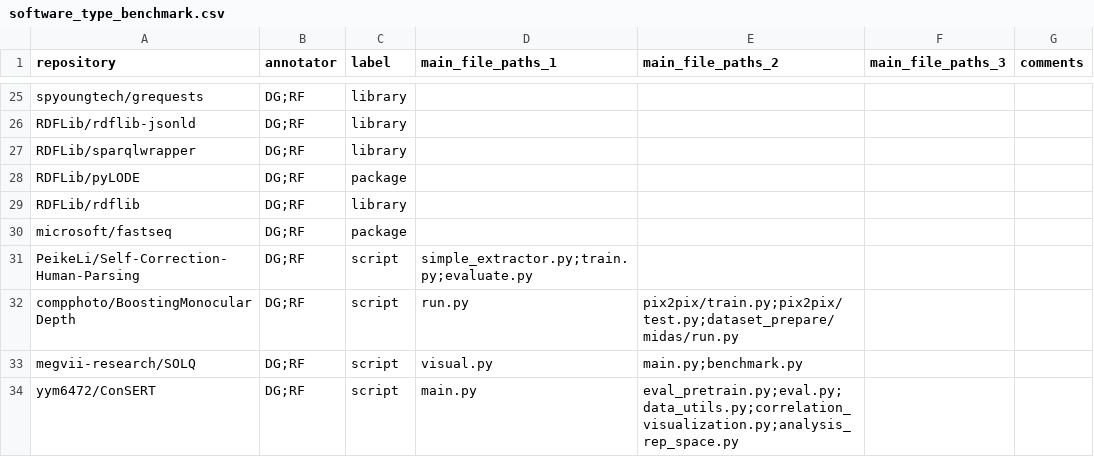
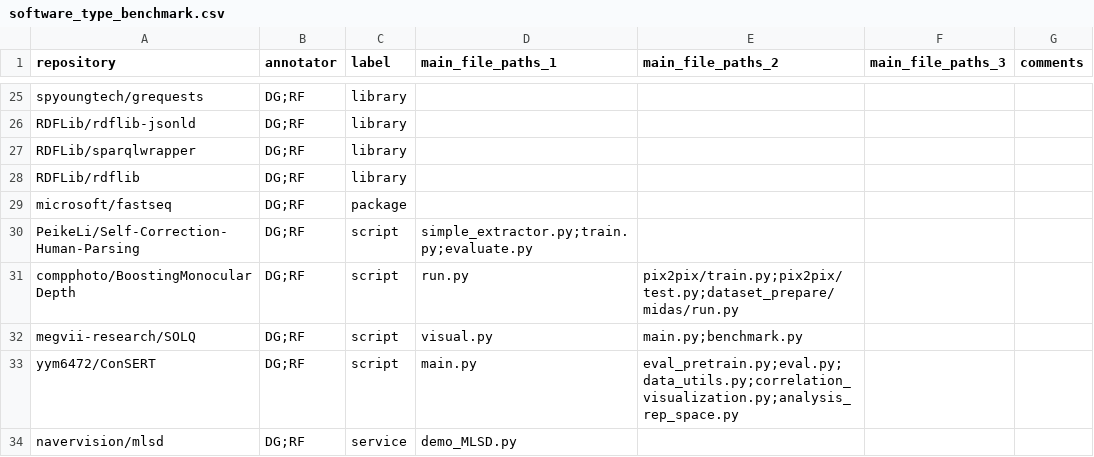
Before and after one commit to WilliamsCJ/repograph, a CSV file: backend/evaluation/software_type_benchmark.csv, drawn as a sheet; only a part is shown, gaps mark what is left out; the shorter side is filled out with more unchanged rows; the diff names each change by its address in the sheet, - before the commit and + after, or states it on an @@ line.

Commit message:
Evaluation progress

```diff
--- a/backend/evaluation/software_type_benchmark.csv
+++ b/backend/evaluation/software_type_benchmark.csv
-row 28: RDFLib/pyLODE | DG;RF | package
```
Also changed, not shown: 8 other files.
